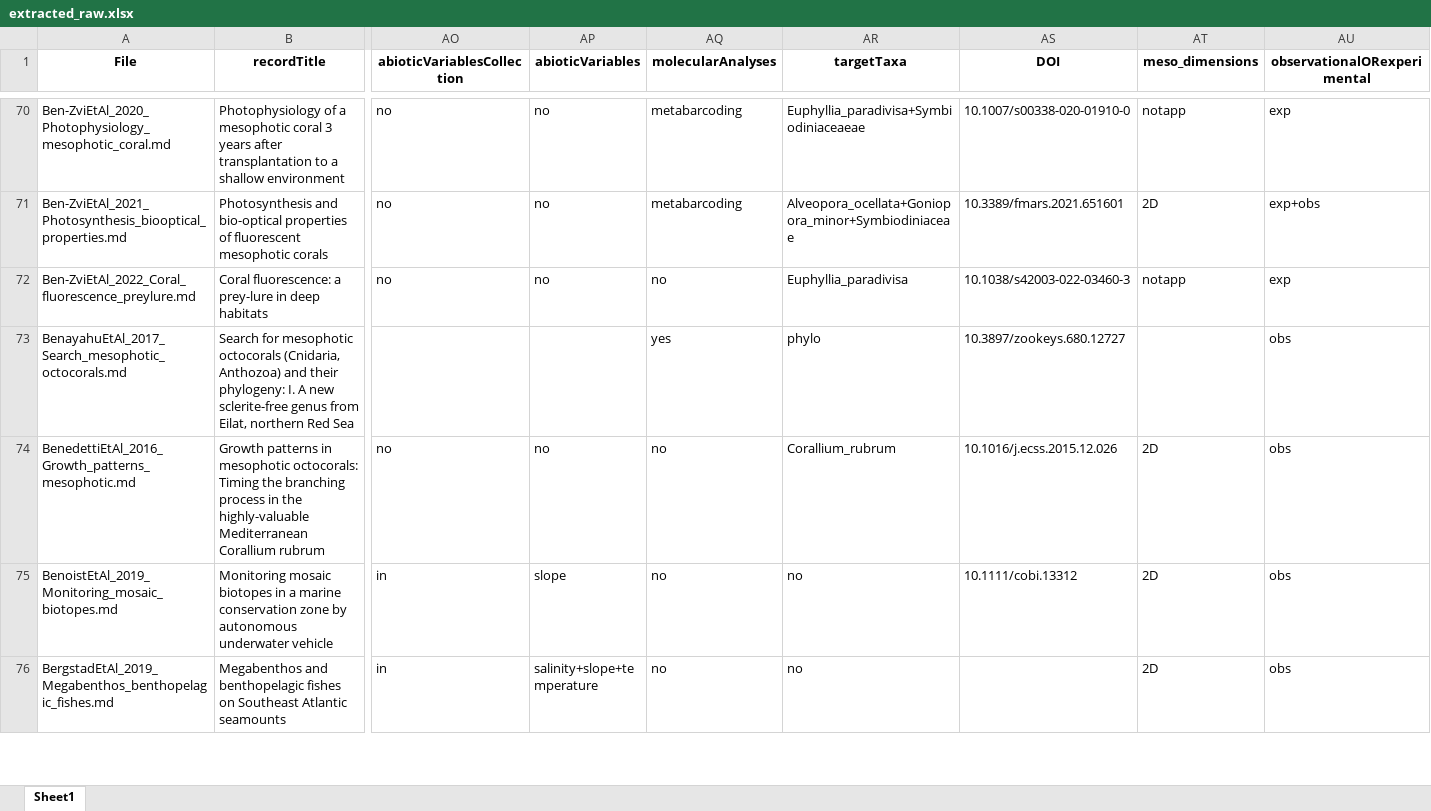
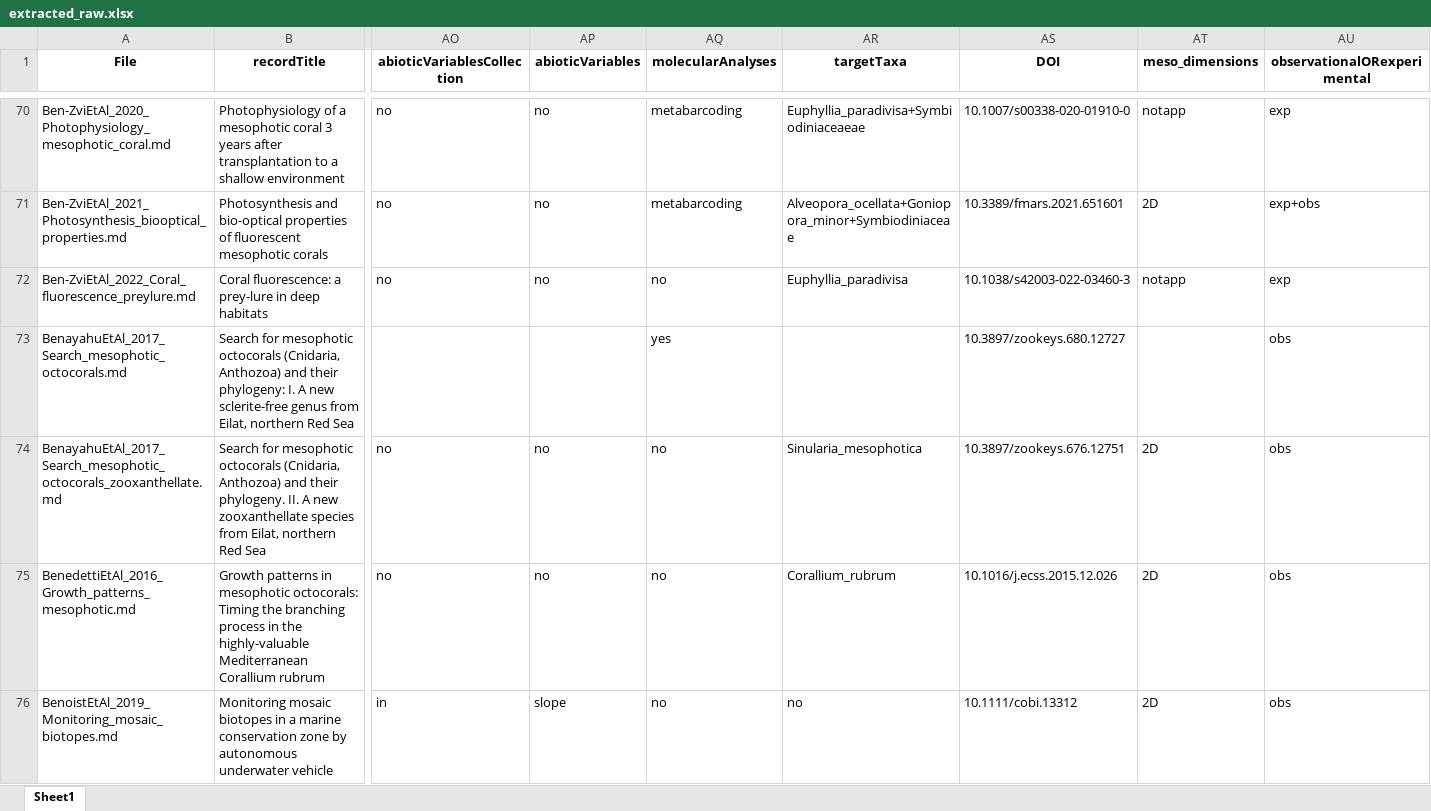
Before and after one commit to CCampanini/Campanini_et_al-Peering_into_the_twilight_mesophotic_systematic_literature_review, an Excel workbook: Extracted_data_analysis/Input_data/extracted_raw.xlsx, sheet Sheet1, drawn as a sheet; only a part is shown, gaps mark what is left out; the shorter side is filled out with more unchanged rows; values as stored, in another font and other column widths than the file's, no borders; rows hold the shown columns only; the diff covers the shown part only; the diff names each change by its address in the sheet, - before the commit and + after, or states it on an @@ line.

```diff
--- a/Extracted_data_analysis/Input_data/extracted_raw.xlsx (sheet Sheet1)
+++ b/Extracted_data_analysis/Input_data/extracted_raw.xlsx (sheet Sheet1)
-AR73 (targetTaxa): phylo
+AR73 (targetTaxa): (empty)
+row 74: BenayahuEtAl_2017_Search_mesophotic_octocorals_zooxanthellate.md | Search for mesophotic octocorals (Cnidaria, Anthozoa) and their phylogeny. II. A new zooxanthellate species from Eilat, northern Red Sea | no | no | no | Sinularia_mesophotica | 10.3897/zookeys.676.12751 | 2D | obs
```
Also changed, not shown: 6 added rows, 24 moved rows, 88 edited cells and cell formats elsewhere in this sheet.
